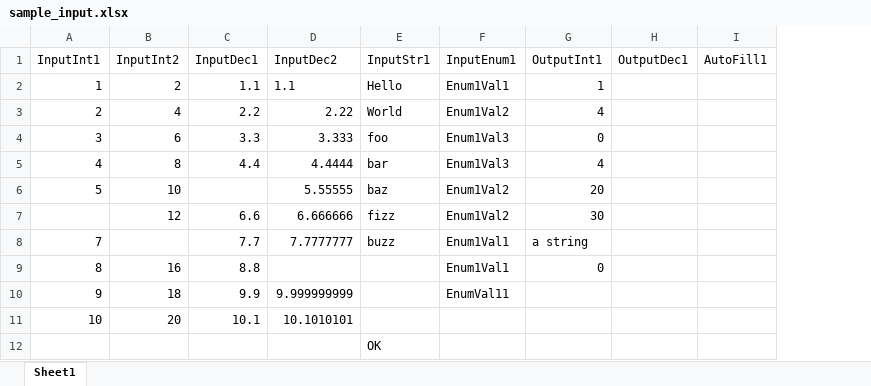
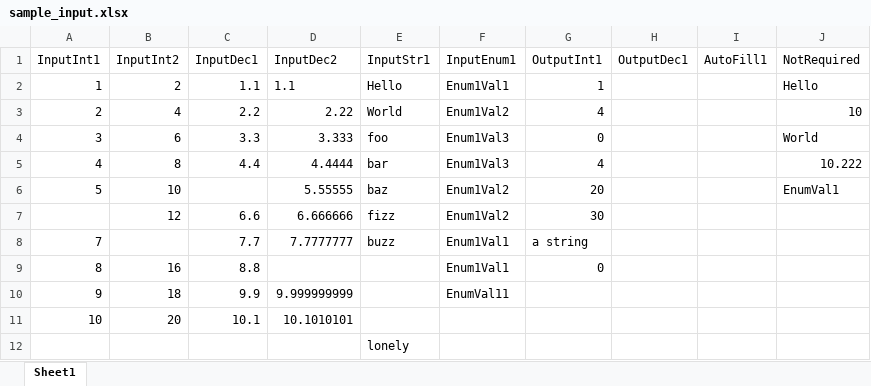
Before and after one commit to WabashCannon/excel-patcher, an Excel workbook: samples/sample_input.xlsx, sheet Sheet1, drawn as a sheet; values as stored, in another font and other column widths than the file's, no borders; the diff names each change by its address in the sheet, - before the commit and + after, or states it on an @@ line.

```diff
--- a/samples/sample_input.xlsx (sheet Sheet1)
+++ b/samples/sample_input.xlsx (sheet Sheet1)
+column J (NotRequired), rows 2-6: Hello | 10 | World | 10.222 | EnumVal1
-E12 (InputStr1): OK
+E12 (InputStr1): lonely
```
Also changed, not shown: samples/output.xlsx, 18 other files.
